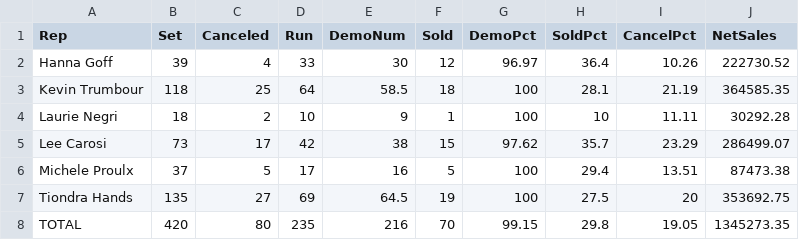
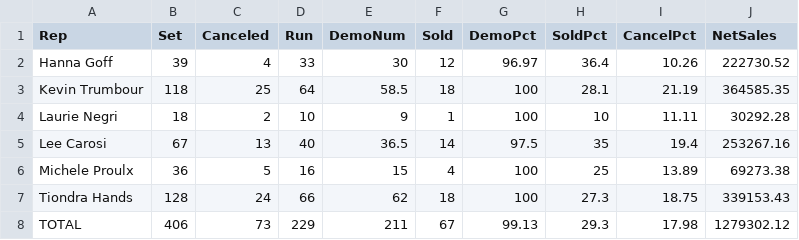
Before and after one commit to SeanSenno/rebath-call-center-dashboard, a CSV file: data/call-center-mtd.csv, drawn as a sheet.

Commit message:
Daily call center data update

```diff
--- a/data/call-center-mtd.csv
+++ b/data/call-center-mtd.csv
@@ -4,5 +4,5 @@ Kevin Trumbour,118,25,64,58.5,18,100,28.1,21.19,364585.35
 Laurie Negri,18,2,10,9,1,100,10,11.11,30292.28
-Lee Carosi,73,17,42,38,15,97.62,35.7,23.29,286499.07
-Michele Proulx,37,5,17,16,5,100,29.4,13.51,87473.38
-Tiondra Hands,135,27,69,64.5,19,100,27.5,20,353692.75
-TOTAL,420,80,235,216,70,99.15,29.8,19.05,1345273.35
+Lee Carosi,67,13,40,36.5,14,97.5,35,19.4,253267.16
+Michele Proulx,36,5,16,15,4,100,25,13.89,69273.38
+Tiondra Hands,128,24,66,62,18,100,27.3,18.75,339153.43
+TOTAL,406,73,229,211,67,99.13,29.3,17.98,1279302.12
```
